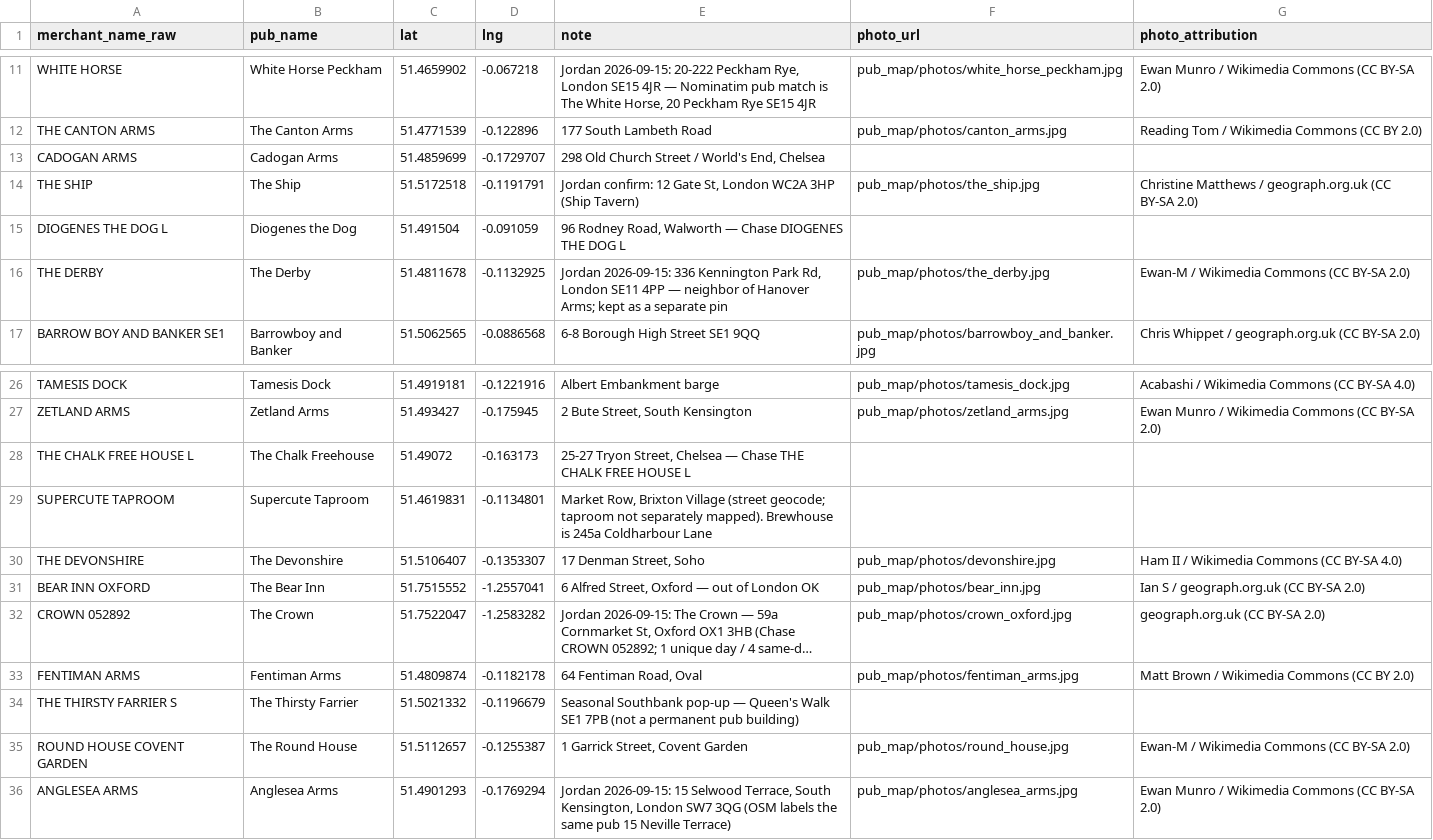
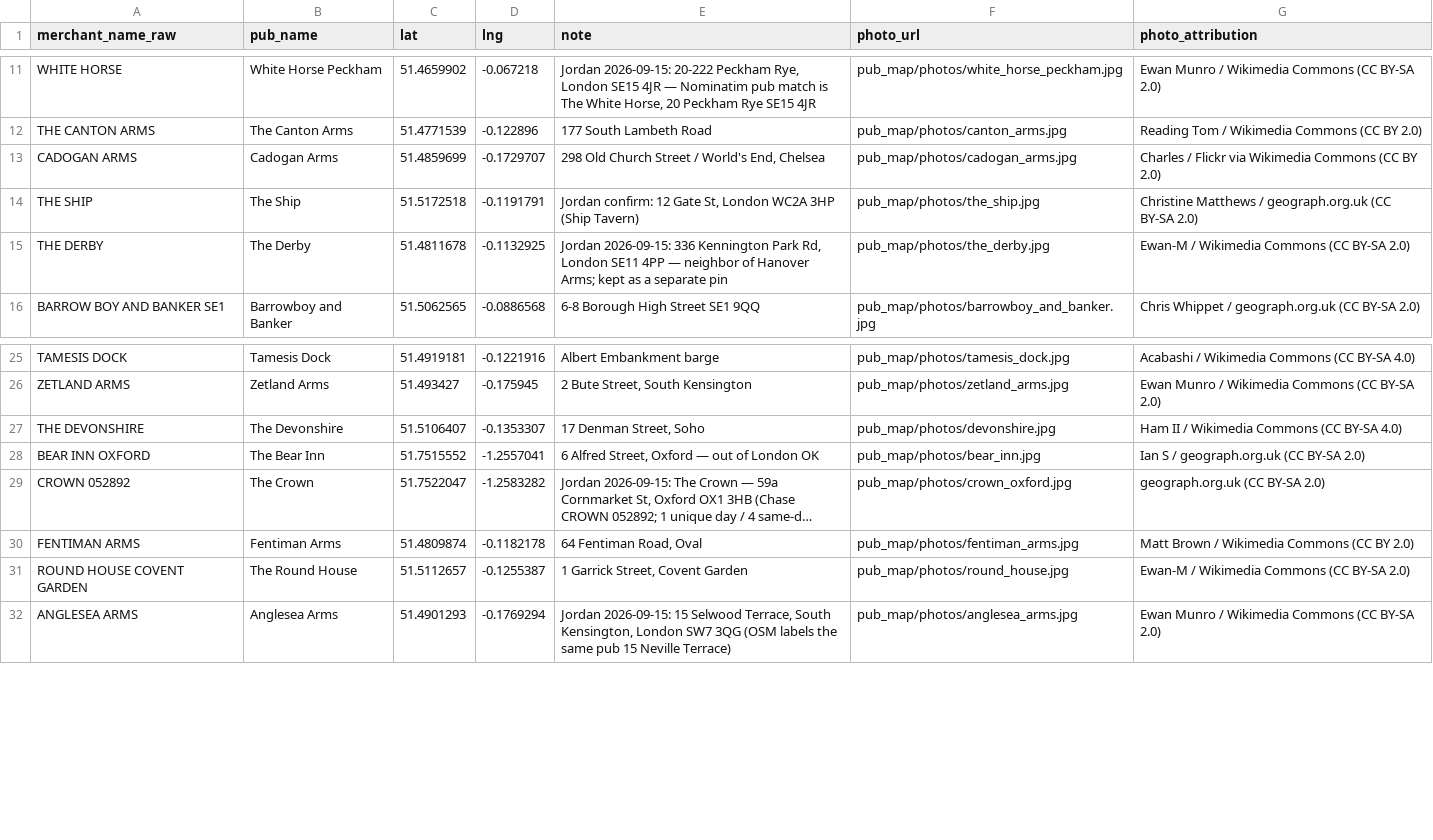
Before and after one commit to jgoodman55/yahtzee, a CSV file: assets/seeds/seed_pubs.csv, drawn as a sheet; only a part is shown, gaps mark what is left out; long unchanged cells end in …; the diff names each change by its address in the sheet, - before the commit and + after, or states it on an @@ line.

```diff
--- a/assets/seeds/seed_pubs.csv
+++ b/assets/seeds/seed_pubs.csv
-F13 (photo_url): (empty)
+F13 (photo_url): pub_map/photos/cadogan_arms.jpg
-G13 (photo_attribution): (empty)
+G13 (photo_attribution): Charles / Flickr via Wikimedia Commons (CC BY 2.0)
-row 15: DIOGENES THE DOG L | Diogenes the Dog | 51.491504 | -0.091059 | 96 Rodney Road, Walworth — Chase DIOGENES THE DOG L
-row 28: THE CHALK FREE HOUSE L | The Chalk Freehouse | 51.49072 | -0.163173 | 25-27 Tryon Street, Chelsea — Chase THE CHALK FREE HOUSE L
-row 29: SUPERCUTE TAPROOM | Supercute Taproom | 51.4619831 | -0.1134801 | Market Row, Brixton Village (street geocode; taproom not separately mapped). Brewhouse is 245a Coldharbour Lane
-row 34: THE THIRSTY FARRIER S | The Thirsty Farrier | 51.5021332 | -0.1196679 | Seasonal Southbank pop-up — Queen's Walk SE1 7PB (not a permanent pub building)
```
Also changed, not shown: assets/seeds/raw_pub_visits.csv, 8 other files.
